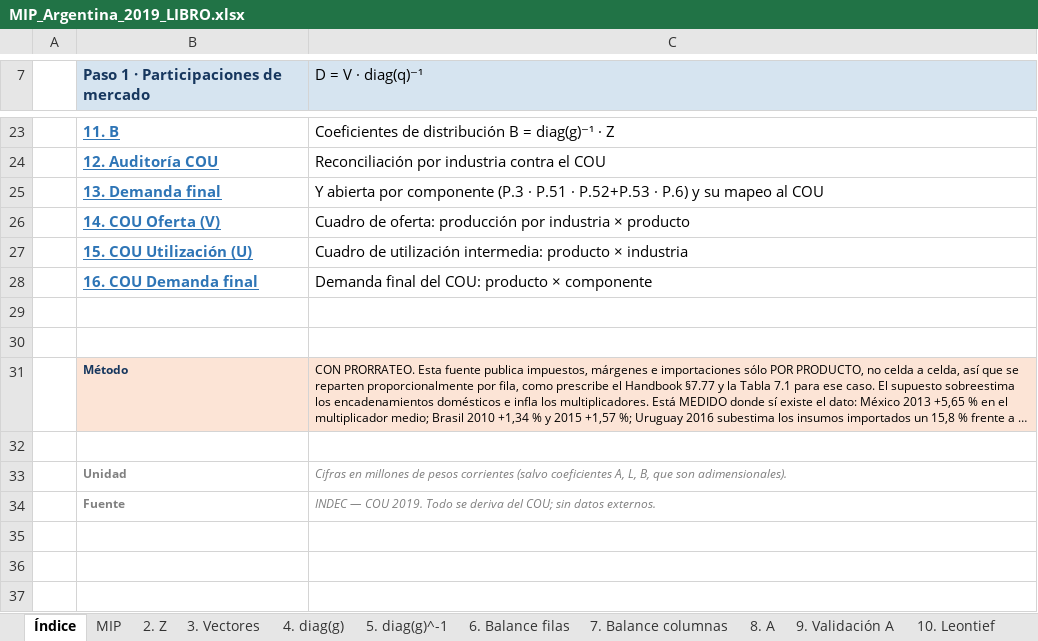
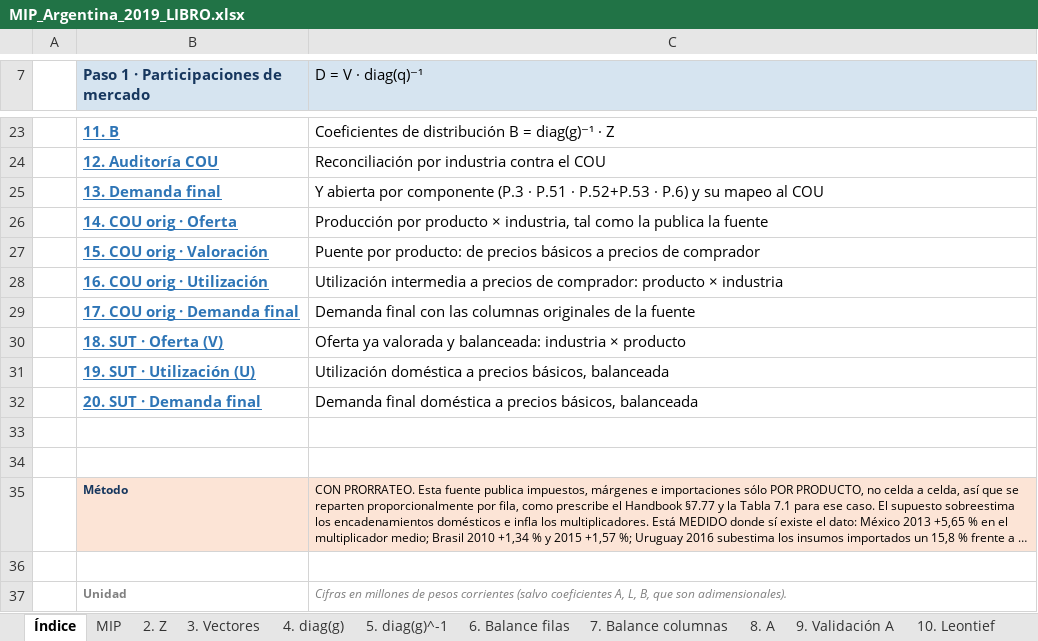
Before and after one commit to edwinpulgarin/matrices-mip, an Excel workbook: matrices/Argentina/MIP_Argentina_2019_LIBRO.xlsx, sheet Índice, drawn as a sheet; only a part is shown, gaps mark what is left out; the shorter side is filled out with more unchanged rows; long unchanged cells end in …; values as stored, in another font and other column widths than the file's, no borders; removed rows and columns are numbered as before the commit, all else as after; the diff names each change by its address in the sheet, - before the commit and + after, or states it on an @@ line.

```diff
--- a/matrices/Argentina/MIP_Argentina_2019_LIBRO.xlsx (sheet Índice)
+++ b/matrices/Argentina/MIP_Argentina_2019_LIBRO.xlsx (sheet Índice)
-row 26:  | 14. COU Oferta (V) | Cuadro de oferta: producción por industria × producto
-row 27:  | 15. COU Utilización (U) | Cuadro de utilización intermedia: producto × industria
-row 28:  | 16. COU Demanda final | Demanda final del COU: producto × componente
+row 26:  | 14. COU orig · Oferta | Producción por producto × industria, tal como la publica la fuente
+row 27:  | 15. COU orig · Valoración | Puente por producto: de precios básicos a precios de comprador
+row 28:  | 16. COU orig · Utilización | Utilización intermedia a precios de comprador: producto × industria
+row 29:  | 17. COU orig · Demanda final | Demanda final con las columnas originales de la fuente
+row 30:  | 18. SUT · Oferta (V) | Oferta ya valorada y balanceada: industria × producto
+row 31:  | 19. SUT · Utilización (U) | Utilización doméstica a precios básicos, balanceada
+row 32:  | 20. SUT · Demanda final | Demanda final doméstica a precios básicos, balanceada
```
Also changed, not shown: sheet 15. COU orig · Valoración, sheet 16. COU orig · Utilización, sheet 14. COU orig · Oferta, sheet 13. Demanda final, other sheet tabs, matrices/Argentina/MIP_Argentina_2018_LIBRO.xlsx, matrices/Argentina/MIP_Argentina_2020_LIBRO.xlsx, 37 other files.
